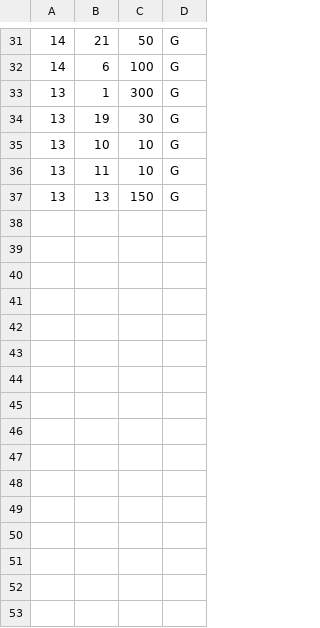
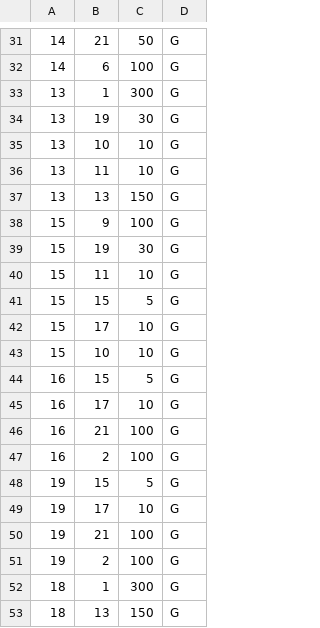
Before and after one commit to bbodi/meal_planner, a CSV file: meal_plan/data/meal_foods.csv, drawn as a sheet; only a part is shown, gaps mark what is left out.

Commit message:
new food, daily ratio

```diff
--- a/meal_plan/data/meal_foods.csv
+++ b/meal_plan/data/meal_foods.csv
@@ -37 +37,17 @@
 13,13,150,G
+15,9,100,G
+15,19,30,G
+15,11,10,G
+15,15,5,G
+15,17,10,G
+15,10,10,G
+16,15,5,G
+16,17,10,G
+16,21,100,G
+16,2,100,G
+19,15,5,G
+19,17,10,G
+19,21,100,G
+19,2,100,G
+18,1,300,G
+18,13,150,G
```
Also changed, not shown: meal_plan/data/foods.csv, 3 other files.
